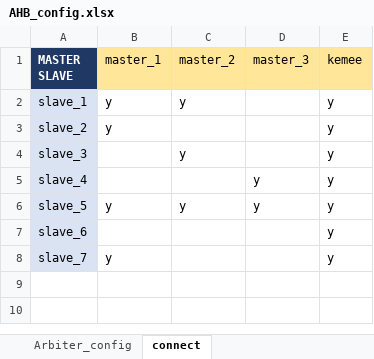
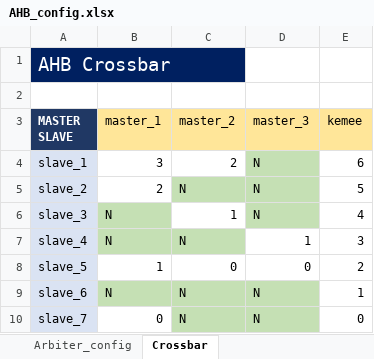
Before and after one commit to hungbk99/AHB_GEN_201, an Excel workbook: Input/AHB_config.xlsx, sheet Crossbar, drawn as a sheet; values as stored, in another font and other column widths than the file's, no borders; addresses are those after the commit; the diff names each change by its address in the sheet, - before the commit and + after, or states it on an @@ line.

```diff
--- a/Input/AHB_config.xlsx (sheet Crossbar)
+++ b/Input/AHB_config.xlsx (sheet Crossbar)
-sheet tab: connect
+sheet tab: Crossbar
+row 1: AHB Crossbar
+row 2: (empty)
-B4 (master_1): y
+B4 (master_1): 3
-C4 (master_2): y
+C4 (master_2): 2
-D4:D6 (master_3): (empty)
+D4:D6 (master_3): N
-D4 fill: none
+D4 fill: #C5E0B4
-E4 (kemee): y
+E4 (kemee): 6
-B5 (master_1): y
+B5 (master_1): 2
-C5 (master_2): (empty)
+C5 (master_2): N
-C5:D5 fill: none
+C5:D5 fill: #C5E0B4
-E5 (kemee): y
+E5 (kemee): 5
-B6:B7 (master_1): (empty)
+B6:B7 (master_1): N
-B6 fill: none
+B6 fill: #C5E0B4
-C6 (master_2): y
+C6 (master_2): 1
-D6 fill: none
+D6 fill: #C5E0B4
-E6 (kemee): y
+E6 (kemee): 4
-B7:C7 fill: none
+B7:C7 fill: #C5E0B4
-C7 (master_2): (empty)
+C7 (master_2): N
-D7 (master_3): y
+D7 (master_3): 1
-E7 (kemee): y
+E7 (kemee): 3
-B8 (master_1): y
+B8 (master_1): 1
-C8 (master_2): y
+C8 (master_2): 0
-D8 (master_3): y
+D8 (master_3): 0
-E8 (kemee): y
+E8 (kemee): 2
-B9 (master_1): (empty)
+B9 (master_1): N
-B9:D9 fill: none
+B9:D9 fill: #C5E0B4
-C9:C10 (master_2): (empty)
+C9:C10 (master_2): N
-D9:D10 (master_3): (empty)
+D9:D10 (master_3): N
-E9 (kemee): y
+E9 (kemee): 1
-B10 (master_1): y
+B10 (master_1): 0
-C10:D10 fill: none
+C10:D10 fill: #C5E0B4
-E10 (kemee): y
+E10 (kemee): 0
```
Also changed, not shown: sheet Decoder_config, sheet Arbiter_config, 12 other files.
